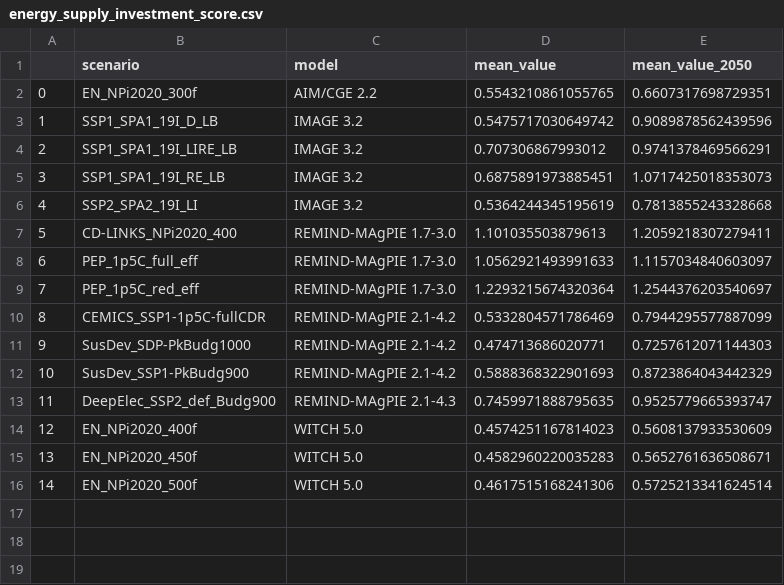
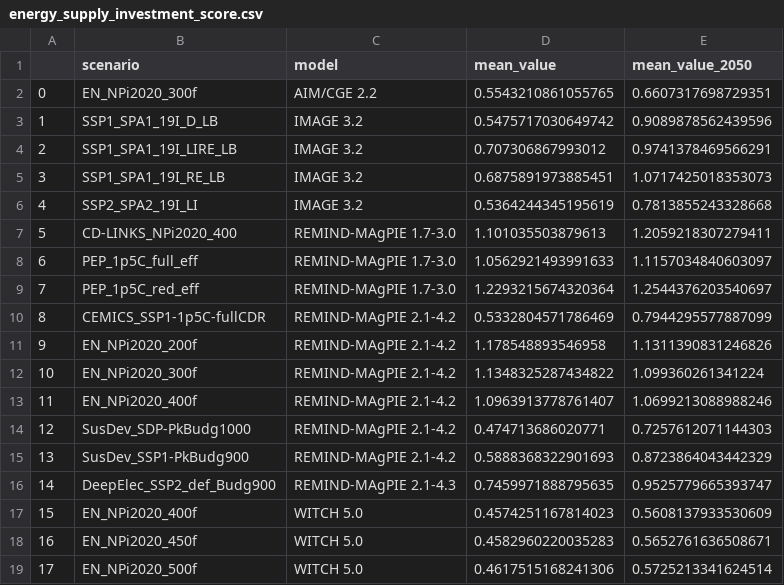
Before and after one commit to hamishbeath/IAMEE, a CSV file: outputs/energy_supply_investment_score.csv, drawn as a sheet; addresses are those after the commit; the diff names each change by its address in the sheet, - before the commit and + after, or states it on an @@ line.

```diff
--- a/outputs/energy_supply_investment_score.csv
+++ b/outputs/energy_supply_investment_score.csv
+row 11: 9 | EN_NPi2020_200f | REMIND-MAgPIE 2.1-4.2 | 1.178548893546958 | 1.1311390831246826
+row 12: 10 | EN_NPi2020_300f | REMIND-MAgPIE 2.1-4.2 | 1.1348325287434822 | 1.099360261341224
+row 13: 11 | EN_NPi2020_400f | REMIND-MAgPIE 2.1-4.2 | 1.0963913778761407 | 1.0699213088988246
@@ column A renumbered from row 14 down @@
```
Also changed, not shown: outputs/environmental_metrics.csv, outputs/material_use_ratios.csv, 25 other files.
